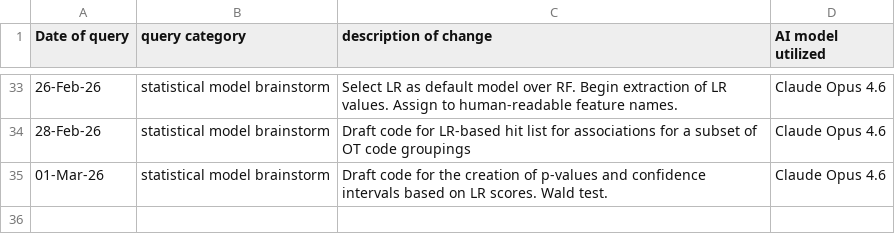
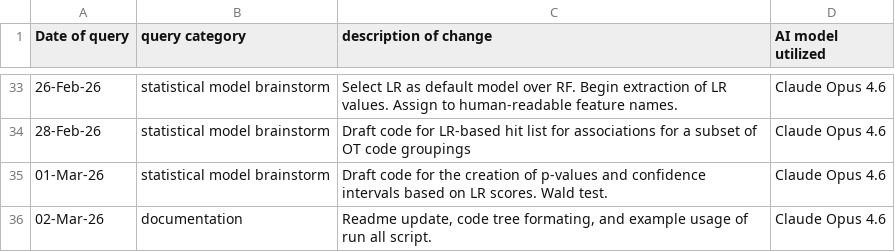
Before and after one commit to lhogstrom/idunn, a CSV file: code/AI_USE_LOG.csv, drawn as a sheet; only a part is shown, gaps mark what is left out.

```diff
--- a/code/AI_USE_LOG.csv
+++ b/code/AI_USE_LOG.csv
@@ -35 +35,2 @@
 01-Mar-26,statistical model brainstorm,"Draft code for the creation of p-values and confidence intervals based on LR scores. Wald test.",Claude Opus 4.6
+02-Mar-26,documentation,"Readme update, code tree formating, and example usage of run all script.",Claude Opus 4.6
```
Also changed, not shown: 2 other files.
